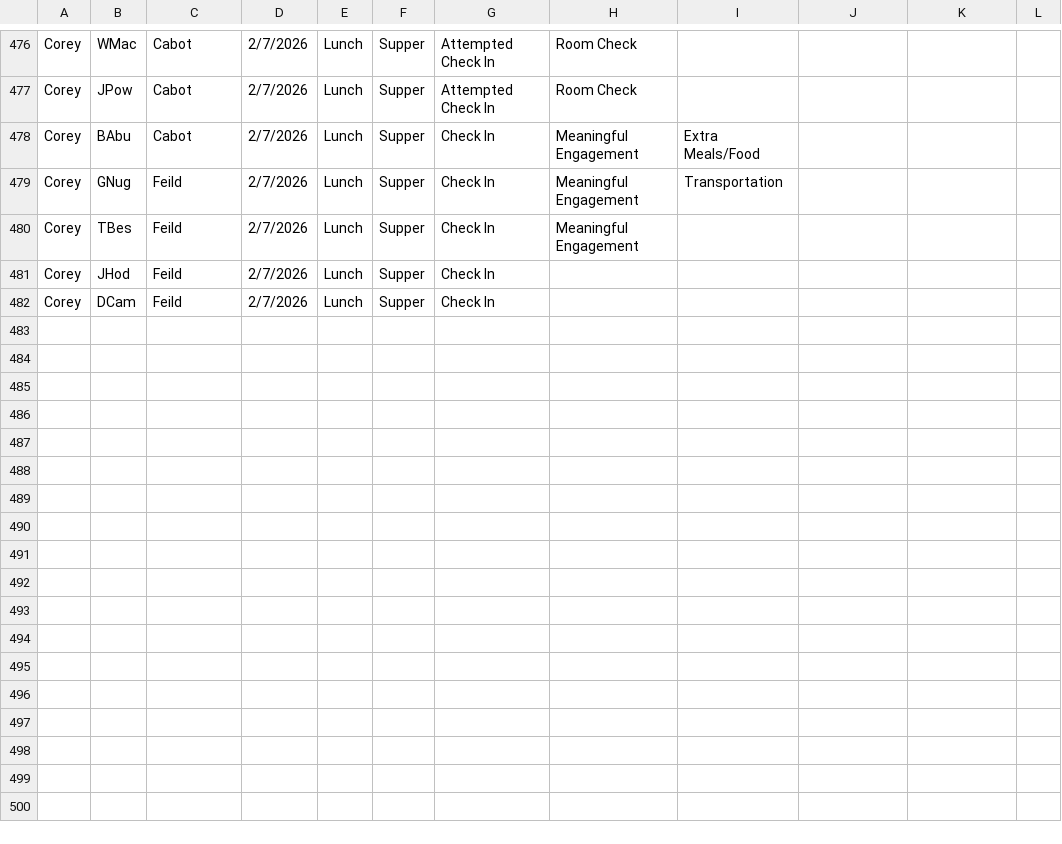
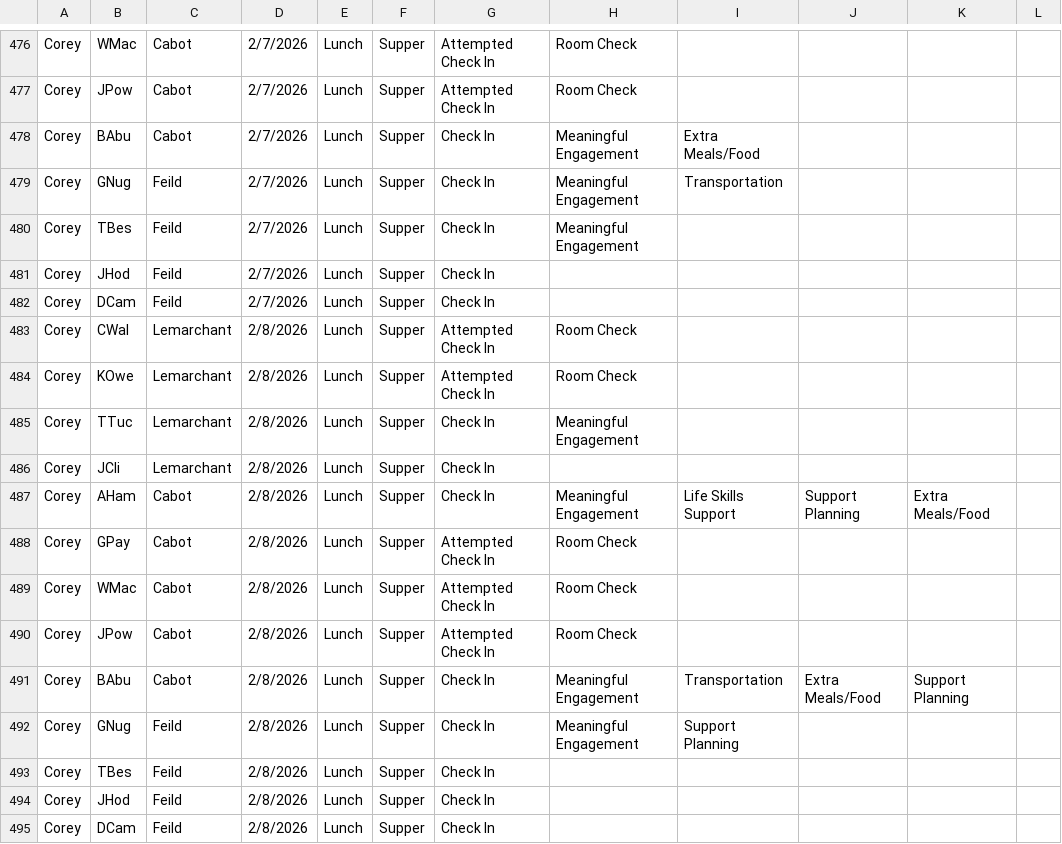
Before and after one commit to rcahill-code/homes-live, a CSV file: data/homes.csv, drawn as a sheet; only a part is shown, gaps mark what is left out.

```diff
--- a/data/homes.csv
+++ b/data/homes.csv
@@ -482 +482,14 @@ Corey,JHod,Feild,2/7/2026,Lunch,Supper,Check In,,,,,
 Corey,DCam,Feild,2/7/2026,Lunch,Supper,Check In,,,,,
+Corey,CWal,Lemarchant,2/8/2026,Lunch,Supper,Attempted Check In,Room Check,,,,
+Corey,KOwe,Lemarchant,2/8/2026,Lunch,Supper,Attempted Check In,Room Check,,,,
+Corey,TTuc,Lemarchant,2/8/2026,Lunch,Supper,Check In,Meaningful Engagement,,,,
+Corey,JCli,Lemarchant,2/8/2026,Lunch,Supper,Check In,,,,,
+Corey,AHam,Cabot,2/8/2026,Lunch,Supper,Check In,Meaningful Engagement,Life Skills Support,Support Planning,Extra Meals/Food,
+Corey,GPay,Cabot,2/8/2026,Lunch,Supper,Attempted Check In,Room Check,,,,
+Corey,WMac,Cabot,2/8/2026,Lunch,Supper,Attempted Check In,Room Check,,,,
+Corey,JPow,Cabot,2/8/2026,Lunch,Supper,Attempted Check In,Room Check,,,,
+Corey,BAbu,Cabot,2/8/2026,Lunch,Supper,Check In,Meaningful Engagement,Transportation,Extra Meals/Food,Support Planning,
+Corey,GNug,Feild,2/8/2026,Lunch,Supper,Check In,Meaningful Engagement,Support Planning,,,
+Corey,TBes,Feild,2/8/2026,Lunch,Supper,Check In,,,,,
+Corey,JHod,Feild,2/8/2026,Lunch,Supper,Check In,,,,,
+Corey,DCam,Feild,2/8/2026,Lunch,Supper,Check In,,,,,
```
